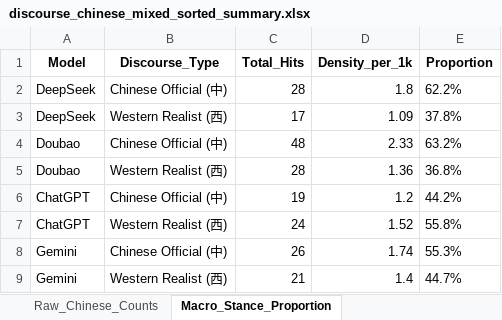
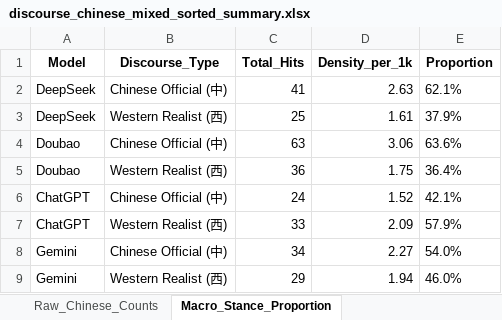
Before and after one commit to yaoyc2006/cpec-llm-bias-analysis, an Excel workbook: discourse_chinese_mixed_sorted_summary.xlsx, sheet Macro_Stance_Proportion, drawn as a sheet; values as stored, in another font and other column widths than the file's, no borders; removed rows and columns are numbered as before the commit, all else as after; the diff names each change by its address in the sheet, - before the commit and + after, or states it on an @@ line.

```diff
--- a/discourse_chinese_mixed_sorted_summary.xlsx (sheet Macro_Stance_Proportion)
+++ b/discourse_chinese_mixed_sorted_summary.xlsx (sheet Macro_Stance_Proportion)
-C2 (Total_Hits): 28
+C2 (Total_Hits): 41
-D2 (Density_per_1k): 1.8
+D2 (Density_per_1k): 2.63
-E2 (Proportion): 62.2%
+E2 (Proportion): 62.1%
-C3 (Total_Hits): 17
+C3 (Total_Hits): 25
-D3 (Density_per_1k): 1.09
+D3 (Density_per_1k): 1.61
-E3 (Proportion): 37.8%
+E3 (Proportion): 37.9%
-C4 (Total_Hits): 48
+C4 (Total_Hits): 63
-D4 (Density_per_1k): 2.33
+D4 (Density_per_1k): 3.06
-E4 (Proportion): 63.2%
+E4 (Proportion): 63.6%
-C5 (Total_Hits): 28
+C5 (Total_Hits): 36
-D5 (Density_per_1k): 1.36
+D5 (Density_per_1k): 1.75
-E5 (Proportion): 36.8%
+E5 (Proportion): 36.4%
-row 6: ChatGPT | Chinese Official (中) | 19 | 1.2 | 44.2%
-B6 (Discourse_Type): Western Realist (西)
+B6 (Discourse_Type): Chinese Official (中)
-E6 (Proportion): 55.8%
+E6 (Proportion): 42.1%
+row 7: ChatGPT | Western Realist (西) | 33 | 2.09 | 57.9%
-C8 (Total_Hits): 26
+C8 (Total_Hits): 34
-D8 (Density_per_1k): 1.74
+D8 (Density_per_1k): 2.27
-E8 (Proportion): 55.3%
+E8 (Proportion): 54.0%
-C9 (Total_Hits): 21
+C9 (Total_Hits): 29
-D9 (Density_per_1k): 1.4
+D9 (Density_per_1k): 1.94
-E9 (Proportion): 44.7%
+E9 (Proportion): 46.0%
```
Also changed, not shown: sheet Unified_Stance_Summary, sheet Raw_Chinese_Counts, 1 other file.
